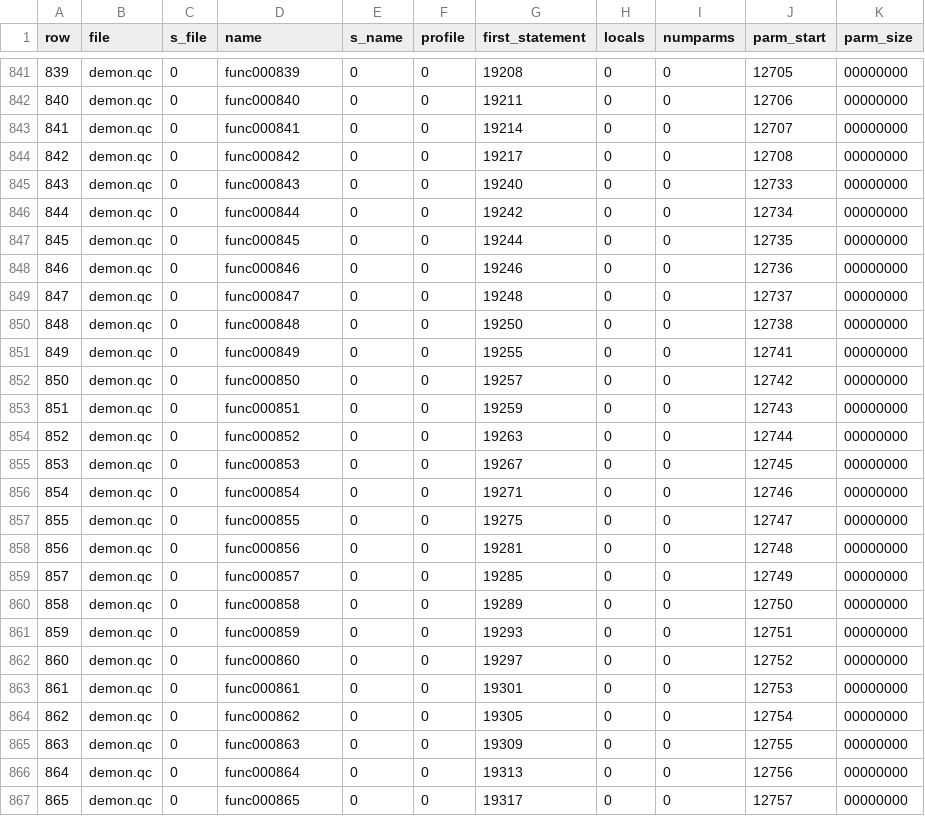
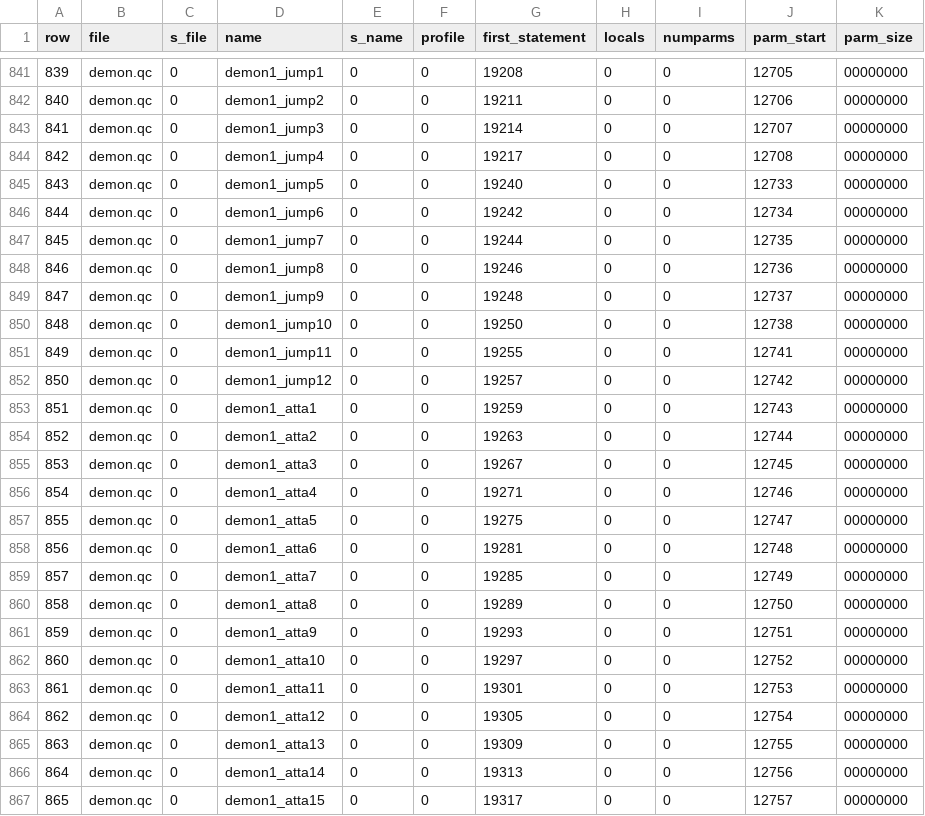
Before and after one commit to nickgovier/DeQCC, a CSV file: obots/_original_progs_functions.csv, drawn as a sheet; only a part is shown, gaps mark what is left out; the diff covers the shown part only.

Commit message:
demon.qc

```diff
--- a/obots/_original_progs_functions.csv
+++ b/obots/_original_progs_functions.csv
@@ -841,27 +841,27 @@ row,file,s_file,name,s_name,profile,first_statement,locals,numparms,parm_start,p
-839,demon.qc,0,func000839,0,0,19208,0,0,12705,00000000
-840,demon.qc,0,func000840,0,0,19211,0,0,12706,00000000
-841,demon.qc,0,func000841,0,0,19214,0,0,12707,00000000
-842,demon.qc,0,func000842,0,0,19217,0,0,12708,00000000
-843,demon.qc,0,func000843,0,0,19240,0,0,12733,00000000
-844,demon.qc,0,func000844,0,0,19242,0,0,12734,00000000
-845,demon.qc,0,func000845,0,0,19244,0,0,12735,00000000
-846,demon.qc,0,func000846,0,0,19246,0,0,12736,00000000
-847,demon.qc,0,func000847,0,0,19248,0,0,12737,00000000
-848,demon.qc,0,func000848,0,0,19250,0,0,12738,00000000
-849,demon.qc,0,func000849,0,0,19255,0,0,12741,00000000
-850,demon.qc,0,func000850,0,0,19257,0,0,12742,00000000
-851,demon.qc,0,func000851,0,0,19259,0,0,12743,00000000
-852,demon.qc,0,func000852,0,0,19263,0,0,12744,00000000
-853,demon.qc,0,func000853,0,0,19267,0,0,12745,00000000
-854,demon.qc,0,func000854,0,0,19271,0,0,12746,00000000
-855,demon.qc,0,func000855,0,0,19275,0,0,12747,00000000
-856,demon.qc,0,func000856,0,0,19281,0,0,12748,00000000
-857,demon.qc,0,func000857,0,0,19285,0,0,12749,00000000
-858,demon.qc,0,func000858,0,0,19289,0,0,12750,00000000
-859,demon.qc,0,func000859,0,0,19293,0,0,12751,00000000
-860,demon.qc,0,func000860,0,0,19297,0,0,12752,00000000
-861,demon.qc,0,func000861,0,0,19301,0,0,12753,00000000
-862,demon.qc,0,func000862,0,0,19305,0,0,12754,00000000
-863,demon.qc,0,func000863,0,0,19309,0,0,12755,00000000
-864,demon.qc,0,func000864,0,0,19313,0,0,12756,00000000
-865,demon.qc,0,func000865,0,0,19317,0,0,12757,00000000
+839,demon.qc,0,demon1_jump1,0,0,19208,0,0,12705,00000000
+840,demon.qc,0,demon1_jump2,0,0,19211,0,0,12706,00000000
+841,demon.qc,0,demon1_jump3,0,0,19214,0,0,12707,00000000
+842,demon.qc,0,demon1_jump4,0,0,19217,0,0,12708,00000000
+843,demon.qc,0,demon1_jump5,0,0,19240,0,0,12733,00000000
+844,demon.qc,0,demon1_jump6,0,0,19242,0,0,12734,00000000
+845,demon.qc,0,demon1_jump7,0,0,19244,0,0,12735,00000000
+846,demon.qc,0,demon1_jump8,0,0,19246,0,0,12736,00000000
+847,demon.qc,0,demon1_jump9,0,0,19248,0,0,12737,00000000
+848,demon.qc,0,demon1_jump10,0,0,19250,0,0,12738,00000000
+849,demon.qc,0,demon1_jump11,0,0,19255,0,0,12741,00000000
+850,demon.qc,0,demon1_jump12,0,0,19257,0,0,12742,00000000
+851,demon.qc,0,demon1_atta1,0,0,19259,0,0,12743,00000000
+852,demon.qc,0,demon1_atta2,0,0,19263,0,0,12744,00000000
+853,demon.qc,0,demon1_atta3,0,0,19267,0,0,12745,00000000
+854,demon.qc,0,demon1_atta4,0,0,19271,0,0,12746,00000000
+855,demon.qc,0,demon1_atta5,0,0,19275,0,0,12747,00000000
+856,demon.qc,0,demon1_atta6,0,0,19281,0,0,12748,00000000
+857,demon.qc,0,demon1_atta7,0,0,19285,0,0,12749,00000000
+858,demon.qc,0,demon1_atta8,0,0,19289,0,0,12750,00000000
+859,demon.qc,0,demon1_atta9,0,0,19293,0,0,12751,00000000
+860,demon.qc,0,demon1_atta10,0,0,19297,0,0,12752,00000000
+861,demon.qc,0,demon1_atta11,0,0,19301,0,0,12753,00000000
+862,demon.qc,0,demon1_atta12,0,0,19305,0,0,12754,00000000
+863,demon.qc,0,demon1_atta13,0,0,19309,0,0,12755,00000000
+864,demon.qc,0,demon1_atta14,0,0,19313,0,0,12756,00000000
+865,demon.qc,0,demon1_atta15,0,0,19317,0,0,12757,00000000
```
Also changed, not shown: 48 edited cells elsewhere in this file, obots/_original_progs_globaldefs.csv, 2 other files.
